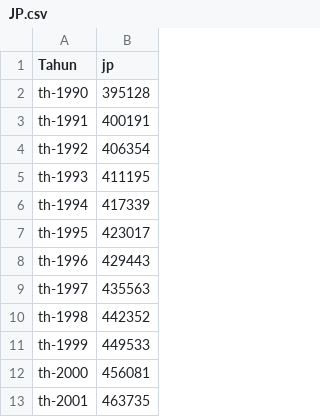
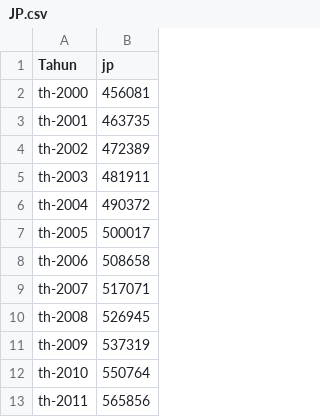
Before and after one commit to ifanvarian/ifanvarian, a CSV file: JP.csv, drawn as a sheet; only a part is shown; the shorter side is filled out with more unchanged rows; the diff names each change by its address in the sheet, - before the commit and + after, or states it on an @@ line.

Commit message:
Update JP.csv

```diff
--- a/JP.csv
+++ b/JP.csv
-row 2: th-1990 | 395128
-row 3: th-1991 | 400191
-row 4: th-1992 | 406354
-row 5: th-1993 | 411195
-row 6: th-1994 | 417339
-row 7: th-1995 | 423017
-row 8: th-1996 | 429443
-row 9: th-1997 | 435563
-row 10: th-1998 | 442352
-row 11: th-1999 | 449533
```
